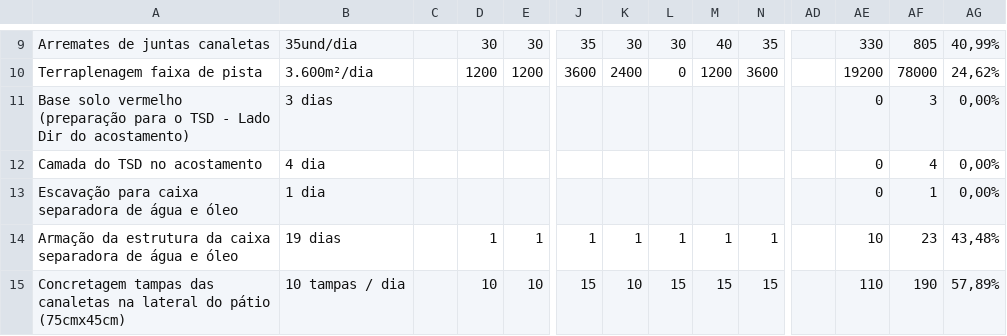
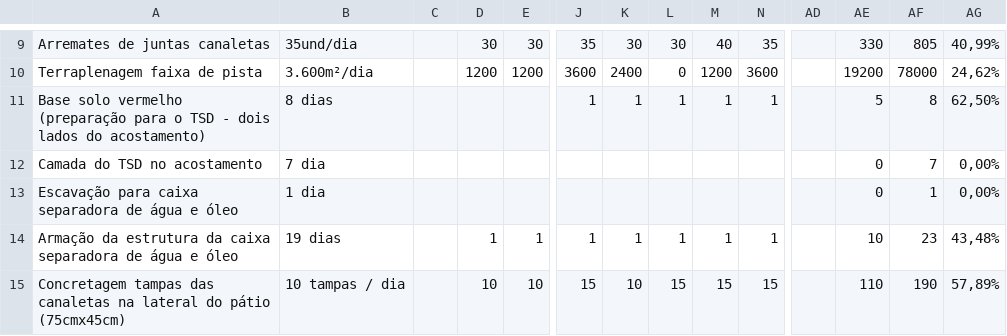
Before and after one commit to saulobarbosasjab81-jpg/PAASetembro.V01, a CSV file: data/executivo.csv, drawn as a sheet; only a part is shown, gaps mark what is left out; removed rows and columns are numbered as before the commit, all else as after; rows hold the shown columns only; the diff names each change by its address in the sheet, - before the commit and + after, or states it on an @@ line.

```diff
--- a/data/executivo.csv
+++ b/data/executivo.csv
-row 11: Base solo vermelho (preparação para o TSD - Lado Dir do acostamento) | 3 dias |  |  |  |  |  |  |  |  |  | 0 | 3 | 0,00%
+row 11: Base solo vermelho (preparação para o TSD - dois lados do acostamento) | 8 dias |  |  |  | 1 | 1 | 1 | 1 | 1 |  | 5 | 8 | 62,50%
-B12: 4 dia
+B12: 7 dia
-AF12: 4
+AF12: 7
```
Also changed, not shown: data/base-line.csv.
